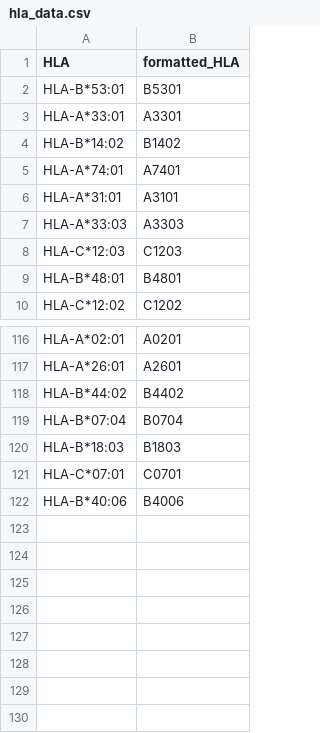
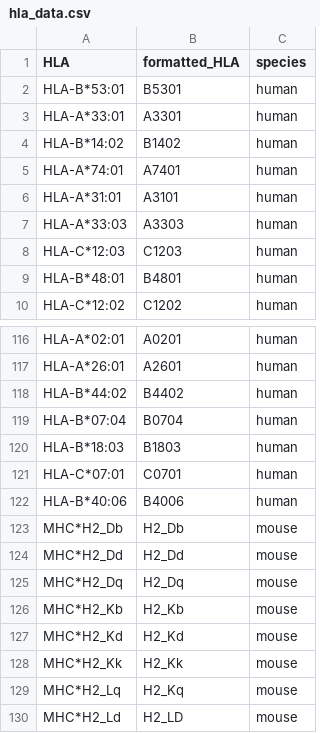
Before and after one commit to sanjaysgk/HLA-PepClust, a CSV file: data/ref_data/allotypes/hla_data.csv, drawn as a sheet; only a part is shown, gaps mark what is left out; the diff names each change by its address in the sheet, - before the commit and + after, or states it on an @@ line.

```diff
--- a/data/ref_data/allotypes/hla_data.csv
+++ b/data/ref_data/allotypes/hla_data.csv
+column C (species), rows 2-10: all human; rows 116-122: all human
+row 123: MHC*H2_Db | H2_Db | mouse
+row 124: MHC*H2_Dd | H2_Dd | mouse
+row 125: MHC*H2_Dq | H2_Dq | mouse
+row 126: MHC*H2_Kb | H2_Kb | mouse
+row 127: MHC*H2_Kd | H2_Kd | mouse
+row 128: MHC*H2_Kk | H2_Kk | mouse
+row 129: MHC*H2_Lq | H2_Kq | mouse
+row 130: MHC*H2_Ld | H2_LD | mouse
```
Also changed, not shown: 3 other files.
